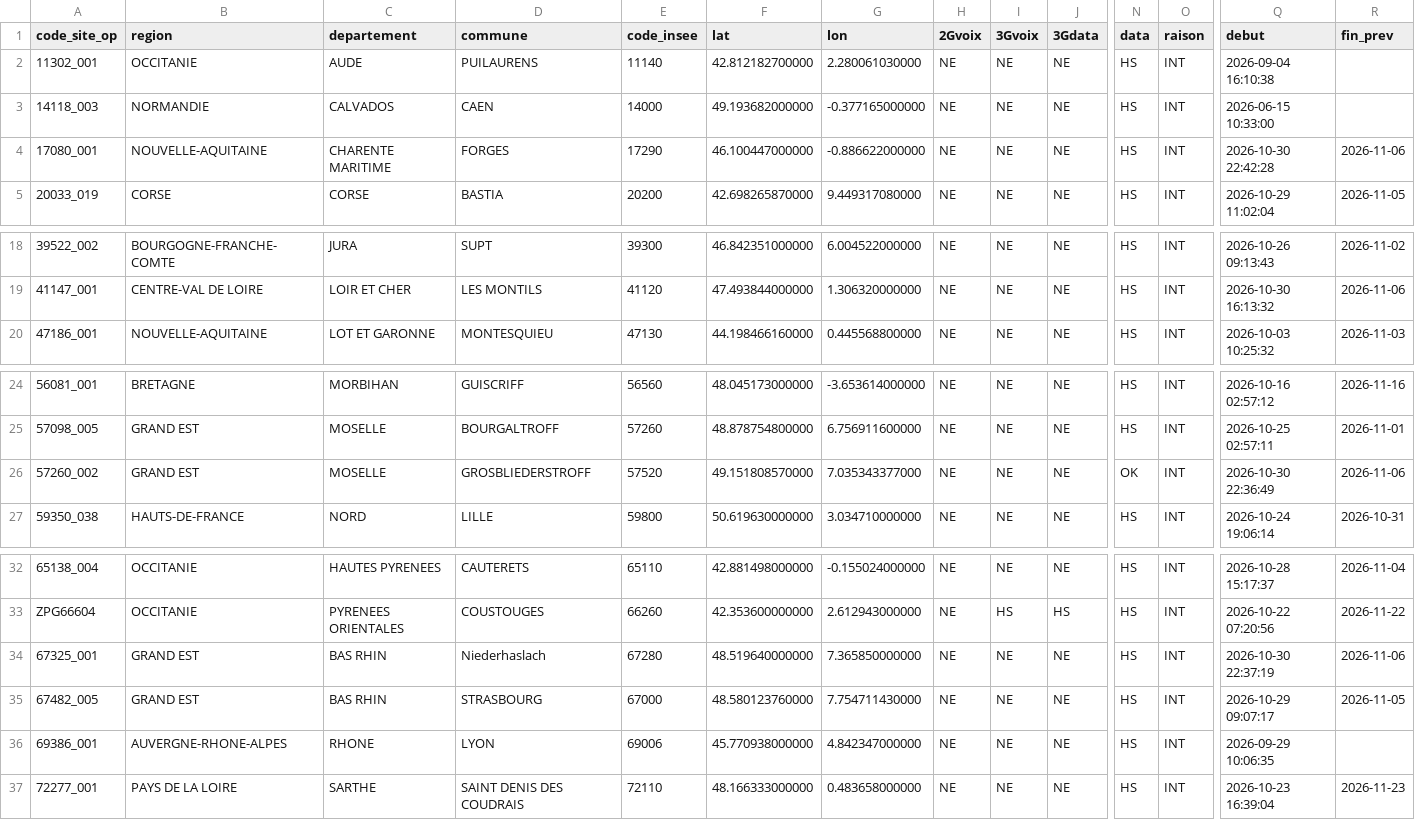
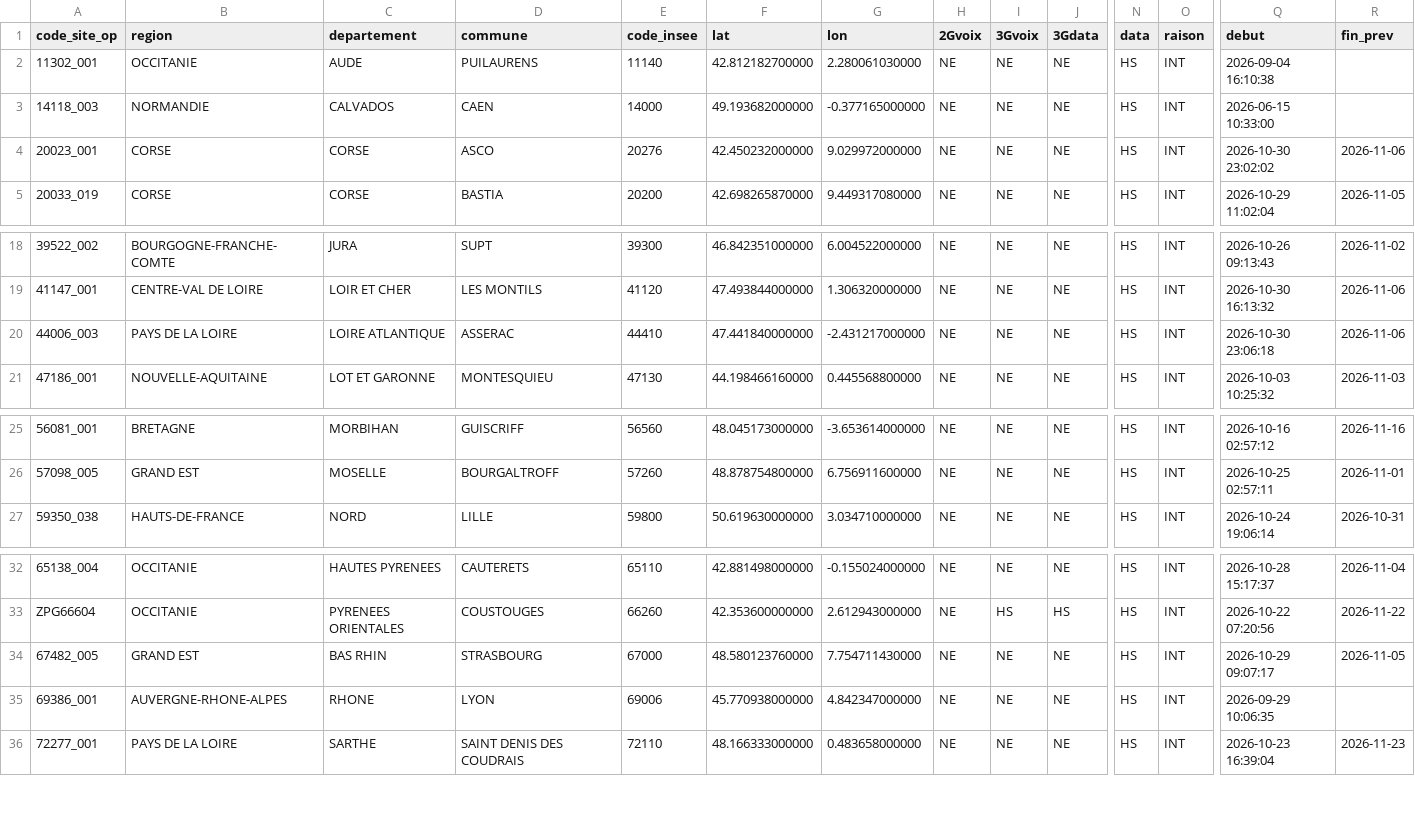
Before and after one commit to emasimco1587-tech/Panne-mobile, a CSV file: data/free.csv, drawn as a sheet; only a part is shown, gaps mark what is left out; removed rows and columns are numbered as before the commit, all else as after; rows hold the shown columns only; the diff names each change by its address in the sheet, - before the commit and + after, or states it on an @@ line.

```diff
--- a/data/free.csv
+++ b/data/free.csv
-A4 (code_site_op): 17080_001
+A4 (code_site_op): 20023_001
-B4 (region): NOUVELLE-AQUITAINE
+B4 (region): CORSE
-C4 (departement): CHARENTE MARITIME
+C4 (departement): CORSE
-D4 (commune): FORGES
+D4 (commune): ASCO
-E4 (code_insee): 17290
+E4 (code_insee): 20276
-F4 (lat): 46.100447000000
+F4 (lat): 42.450232000000
-G4 (lon): -0.886622000000
+G4 (lon): 9.029972000000
-Q4 (debut): 2026-10-30 22:42:28
+Q4 (debut): 2026-10-30 23:02:02
+row 20: 44006_003 | PAYS DE LA LOIRE | LOIRE ATLANTIQUE | ASSERAC | 44410 | 47.441840000000 | -2.431217000000 | NE | NE | NE | HS | INT | 2026-10-30 23:06:18 | 2026-11-06
-row 26: 57260_002 | GRAND EST | MOSELLE | GROSBLIEDERSTROFF | 57520 | 49.151808570000 | 7.035343377000 | NE | NE | NE | OK | INT | 2026-10-30 22:36:49 | 2026-11-06
-row 34: 67325_001 | GRAND EST | BAS RHIN | Niederhaslach | 67280 | 48.519640000000 | 7.365850000000 | NE | NE | NE | HS | INT | 2026-10-30 22:37:19 | 2026-11-06
```
Also changed, not shown: 1 other file.
